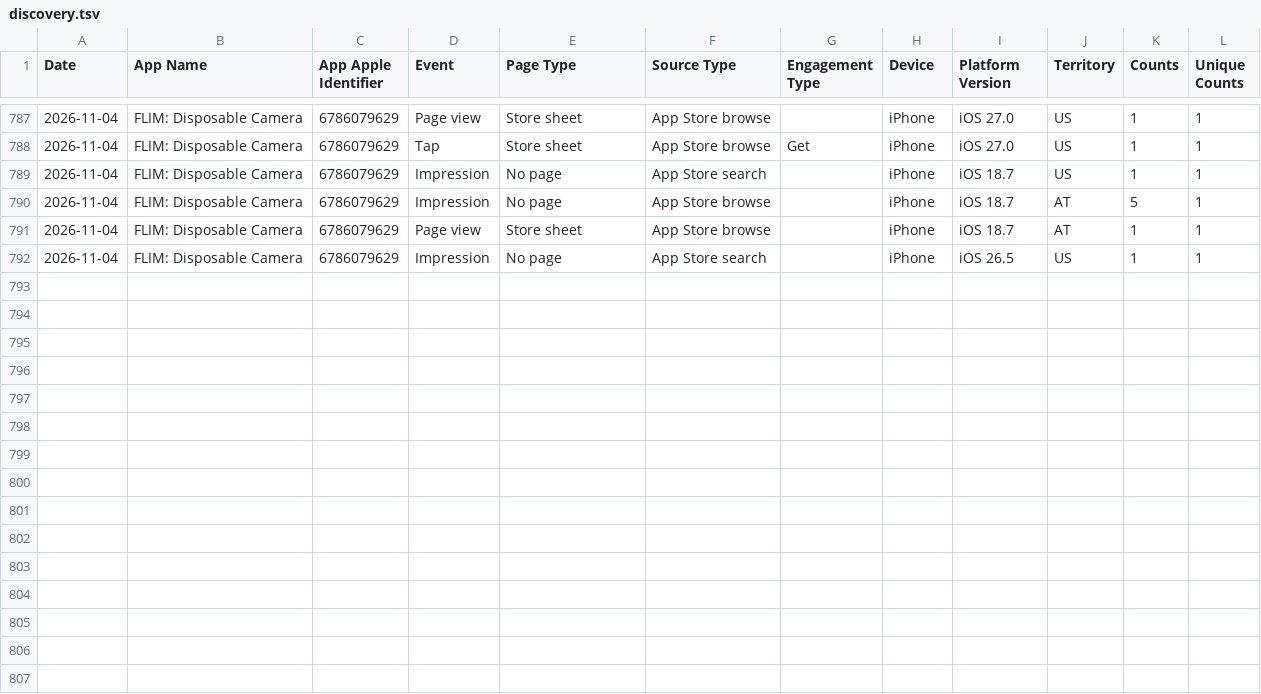
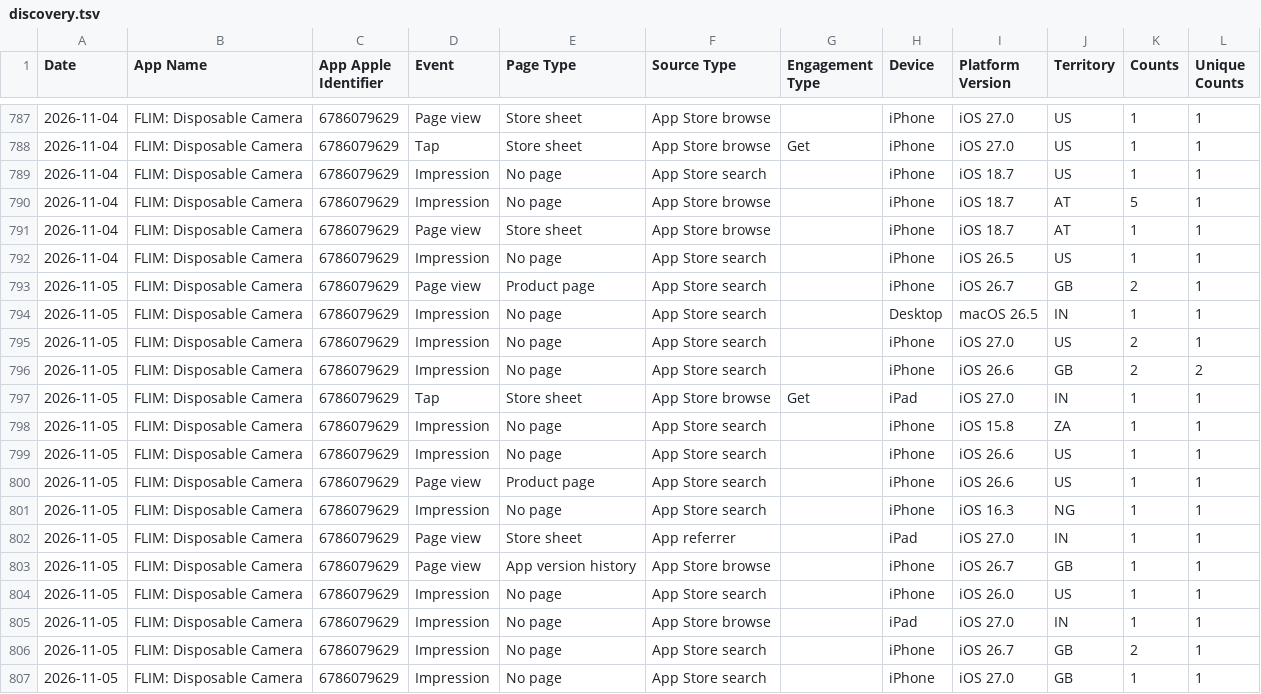
Before and after one commit to CodyBisram/flim, a TSV file: docs/asc/discovery.tsv, drawn as a sheet; only a part is shown, gaps mark what is left out; the diff names each change by its address in the sheet, - before the commit and + after, or states it on an @@ line.

```diff
--- a/docs/asc/discovery.tsv
+++ b/docs/asc/discovery.tsv
+row 793: 2026-11-05 | FLIM: Disposable Camera | 6786079629 | Page view | Product page | App Store search |  | iPhone | iOS 26.7 | GB | 2 | 1
+row 794: 2026-11-05 | FLIM: Disposable Camera | 6786079629 | Impression | No page | App Store search |  | Desktop | macOS 26.5 | IN | 1 | 1
+row 795: 2026-11-05 | FLIM: Disposable Camera | 6786079629 | Impression | No page | App Store search |  | iPhone | iOS 27.0 | US | 2 | 1
+row 796: 2026-11-05 | FLIM: Disposable Camera | 6786079629 | Impression | No page | App Store search |  | iPhone | iOS 26.6 | GB | 2 | 2
+row 797: 2026-11-05 | FLIM: Disposable Camera | 6786079629 | Tap | Store sheet | App Store browse | Get | iPad | iOS 27.0 | IN | 1 | 1
+row 798: 2026-11-05 | FLIM: Disposable Camera | 6786079629 | Impression | No page | App Store search |  | iPhone | iOS 15.8 | ZA | 1 | 1
+row 799: 2026-11-05 | FLIM: Disposable Camera | 6786079629 | Impression | No page | App Store search |  | iPhone | iOS 26.6 | US | 1 | 1
+row 800: 2026-11-05 | FLIM: Disposable Camera | 6786079629 | Page view | Product page | App Store search |  | iPhone | iOS 26.6 | US | 1 | 1
+row 801: 2026-11-05 | FLIM: Disposable Camera | 6786079629 | Impression | No page | App Store search |  | iPhone | iOS 16.3 | NG | 1 | 1
+row 802: 2026-11-05 | FLIM: Disposable Camera | 6786079629 | Page view | Store sheet | App referrer |  | iPad | iOS 27.0 | IN | 1 | 1
+row 803: 2026-11-05 | FLIM: Disposable Camera | 6786079629 | Page view | App version history | App Store browse |  | iPhone | iOS 26.7 | GB | 1 | 1
+row 804: 2026-11-05 | FLIM: Disposable Camera | 6786079629 | Impression | No page | App Store search |  | iPhone | iOS 26.0 | US | 1 | 1
+row 805: 2026-11-05 | FLIM: Disposable Camera | 6786079629 | Impression | No page | App Store browse |  | iPad | iOS 27.0 | IN | 1 | 1
+row 806: 2026-11-05 | FLIM: Disposable Camera | 6786079629 | Impression | No page | App Store search |  | iPhone | iOS 26.7 | GB | 2 | 1
+row 807: 2026-11-05 | FLIM: Disposable Camera | 6786079629 | Impression | No page | App Store search |  | iPhone | iOS 27.0 | GB | 1 | 1
```
Also changed, not shown: docs/asc/downloads.tsv, docs/asc/sessions.tsv.
